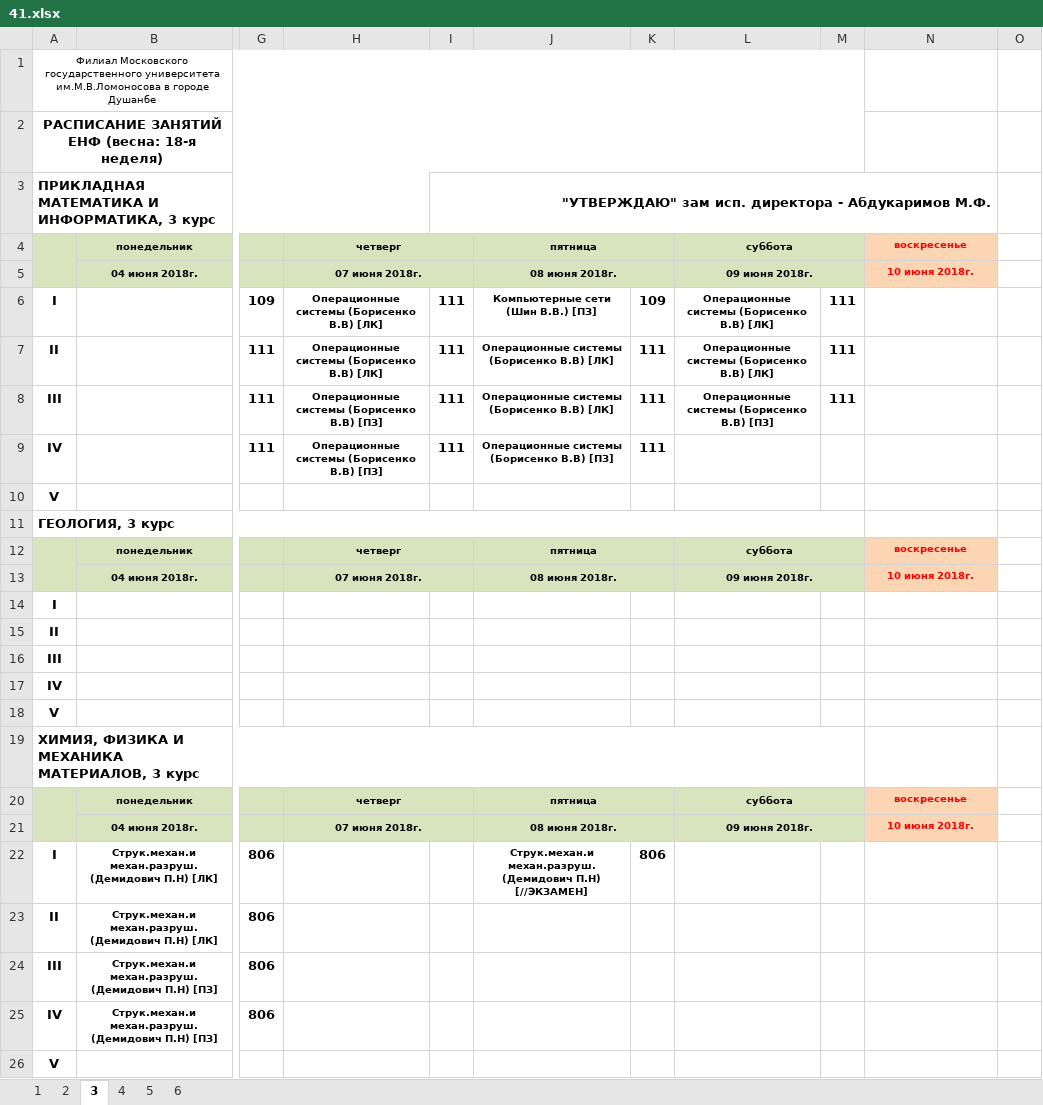
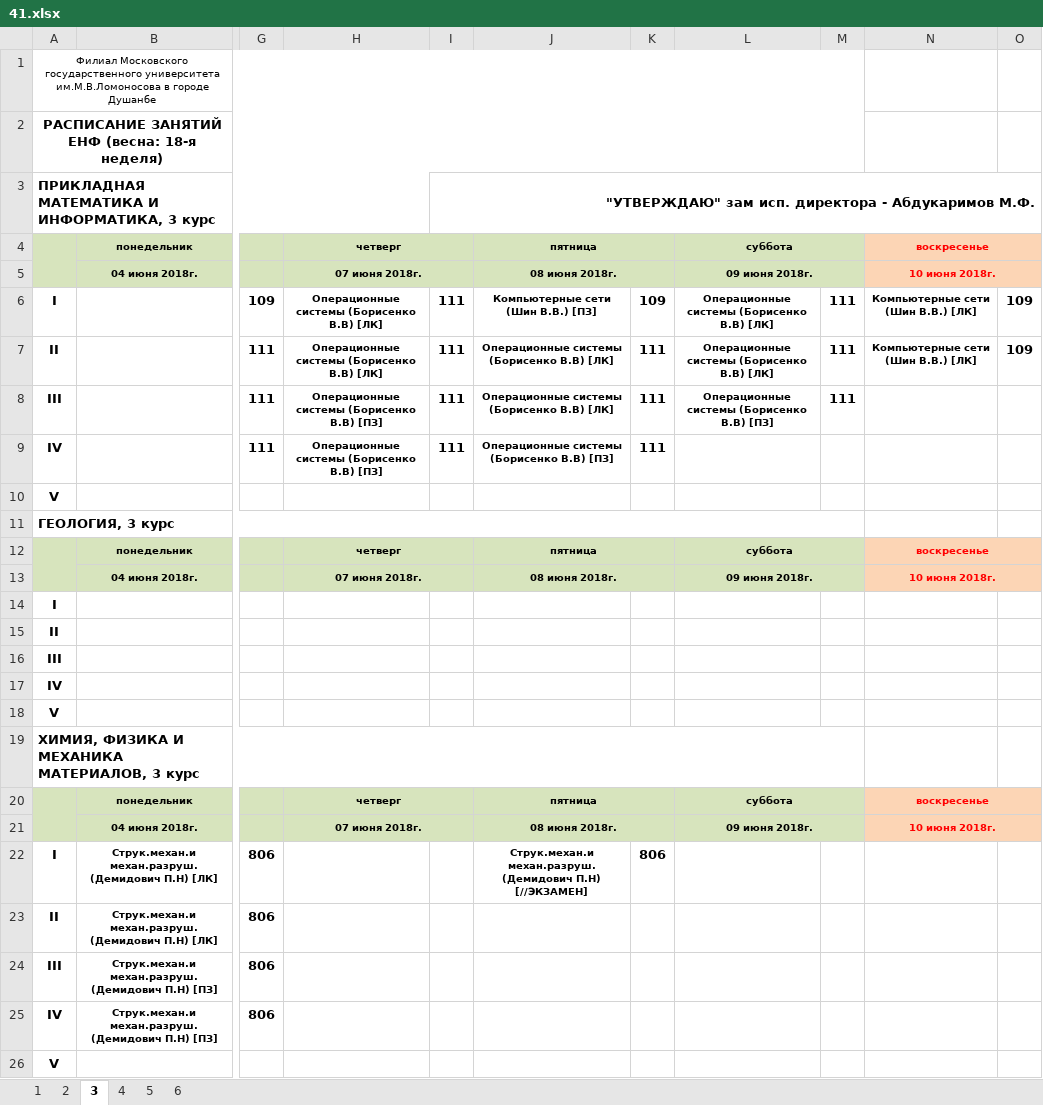
Before and after one commit to Madraasasa/madridist, an Excel workbook: 41.xlsx, sheet 3, drawn as a sheet; only a part is shown, gaps mark what is left out; values as stored, in another font and other column widths than the file's, no borders; the diff names each change by its address in the sheet, - before the commit and + after, or states it on an @@ line.

Commit message:
Add files via upload

```diff
--- a/41.xlsx (sheet 3)
+++ b/41.xlsx (sheet 3)
-I3:N3 merged
+I3:O3 merged
+N4:O4 merged
-O4:O5 fill: none
+O4:O5 fill: #FCD5B5
+N5:O5 merged
-N6:N7: (empty)
+N6:N7: Компьютерные сети (Шин В.В.) [ЛК]
-O6:O7: (empty)
+O6:O7: 109
+N12:O12 merged
-O12:O13 fill: none
+O12:O13 fill: #FCD5B5
+N13:O13 merged
+N20:O20 merged
-O20:O21 fill: none
+O20:O21 fill: #FCD5B5
+N21:O21 merged
```
